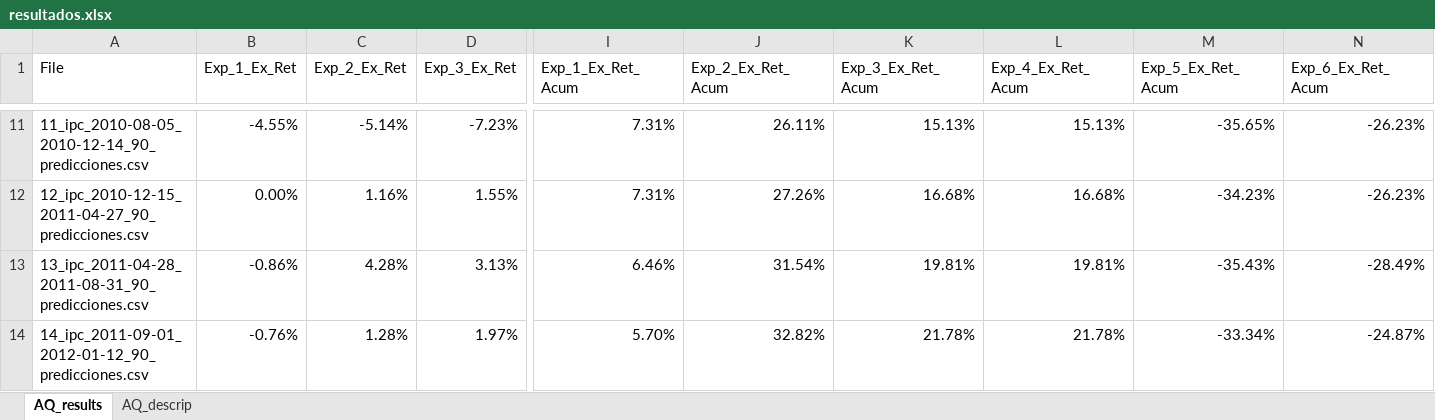
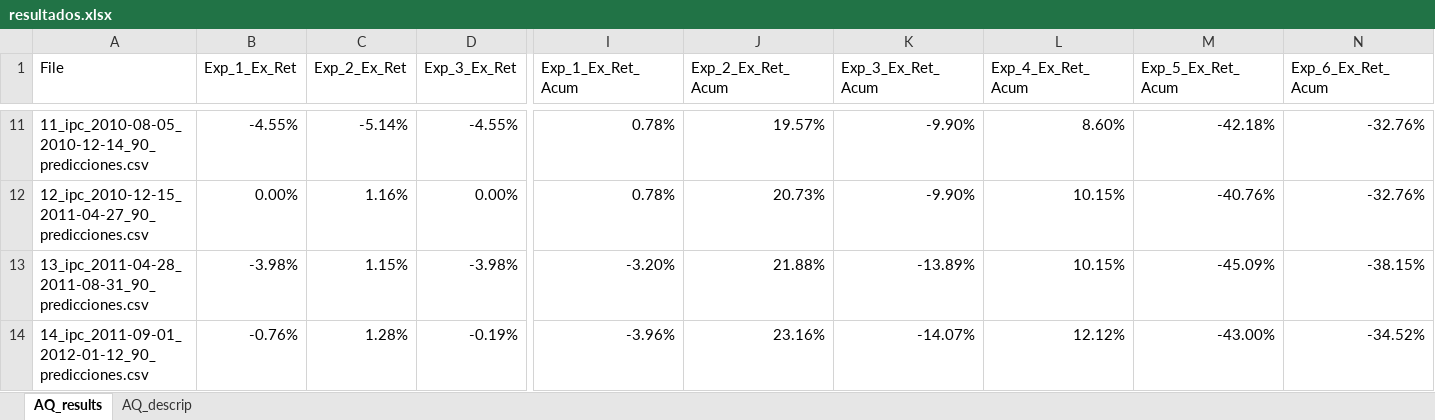
Before and after one commit to davidrmh/article_msc_degree, an Excel workbook: experimentos/resultados.xlsx, sheet AQ_results, drawn as a sheet; only a part is shown, gaps mark what is left out; values as stored, in another font and other column widths than the file's, no cell formats; the diff covers the shown part only; the diff names each change by its address in the sheet, - before the commit and + after, or states it on an @@ line.

Commit message:
Corrige resultados experimentos AQ

```diff
--- a/experimentos/resultados.xlsx (sheet AQ_results)
+++ b/experimentos/resultados.xlsx (sheet AQ_results)
-D11 (Exp_3_Ex_Ret): -7.23%
+D11 (Exp_3_Ex_Ret): -4.55%
-I11:I12 (Exp_1_Ex_Ret_Acum): 7.31%
+I11:I12 (Exp_1_Ex_Ret_Acum): 0.78%
-J11 (Exp_2_Ex_Ret_Acum): 26.11%
+J11 (Exp_2_Ex_Ret_Acum): 19.57%
-K11 (Exp_3_Ex_Ret_Acum): 15.13%
+K11 (Exp_3_Ex_Ret_Acum): -9.90%
-L11 (Exp_4_Ex_Ret_Acum): 15.13%
+L11 (Exp_4_Ex_Ret_Acum): 8.60%
-M11 (Exp_5_Ex_Ret_Acum): -35.65%
+M11 (Exp_5_Ex_Ret_Acum): -42.18%
-N11:N12 (Exp_6_Ex_Ret_Acum): -26.23%
+N11:N12 (Exp_6_Ex_Ret_Acum): -32.76%
-D12 (Exp_3_Ex_Ret): 1.55%
+D12 (Exp_3_Ex_Ret): 0.00%
-J12 (Exp_2_Ex_Ret_Acum): 27.26%
+J12 (Exp_2_Ex_Ret_Acum): 20.73%
-K12 (Exp_3_Ex_Ret_Acum): 16.68%
+K12 (Exp_3_Ex_Ret_Acum): -9.90%
-L12 (Exp_4_Ex_Ret_Acum): 16.68%
+L12 (Exp_4_Ex_Ret_Acum): 10.15%
-M12 (Exp_5_Ex_Ret_Acum): -34.23%
+M12 (Exp_5_Ex_Ret_Acum): -40.76%
-B13 (Exp_1_Ex_Ret): -0.86%
+B13 (Exp_1_Ex_Ret): -3.98%
-C13 (Exp_2_Ex_Ret): 4.28%
+C13 (Exp_2_Ex_Ret): 1.15%
-D13 (Exp_3_Ex_Ret): 3.13%
+D13 (Exp_3_Ex_Ret): -3.98%
-I13 (Exp_1_Ex_Ret_Acum): 6.46%
+I13 (Exp_1_Ex_Ret_Acum): -3.20%
-J13 (Exp_2_Ex_Ret_Acum): 31.54%
+J13 (Exp_2_Ex_Ret_Acum): 21.88%
-K13 (Exp_3_Ex_Ret_Acum): 19.81%
+K13 (Exp_3_Ex_Ret_Acum): -13.89%
-L13 (Exp_4_Ex_Ret_Acum): 19.81%
+L13 (Exp_4_Ex_Ret_Acum): 10.15%
-M13 (Exp_5_Ex_Ret_Acum): -35.43%
+M13 (Exp_5_Ex_Ret_Acum): -45.09%
-N13 (Exp_6_Ex_Ret_Acum): -28.49%
+N13 (Exp_6_Ex_Ret_Acum): -38.15%
-D14 (Exp_3_Ex_Ret): 1.97%
+D14 (Exp_3_Ex_Ret): -0.19%
-I14 (Exp_1_Ex_Ret_Acum): 5.70%
+I14 (Exp_1_Ex_Ret_Acum): -3.96%
-J14 (Exp_2_Ex_Ret_Acum): 32.82%
+J14 (Exp_2_Ex_Ret_Acum): 23.16%
-K14 (Exp_3_Ex_Ret_Acum): 21.78%
+K14 (Exp_3_Ex_Ret_Acum): -14.07%
-L14 (Exp_4_Ex_Ret_Acum): 21.78%
+L14 (Exp_4_Ex_Ret_Acum): 12.12%
-M14 (Exp_5_Ex_Ret_Acum): -33.34%
+M14 (Exp_5_Ex_Ret_Acum): -43.00%
-N14 (Exp_6_Ex_Ret_Acum): -24.87%
+N14 (Exp_6_Ex_Ret_Acum): -34.52%
```
Also changed, not shown: 271 edited cells elsewhere in this sheet, sheet AQ_descrip, cell formats, 6 other files.
